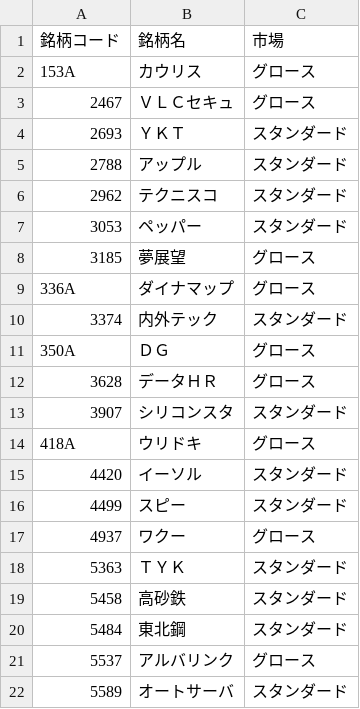
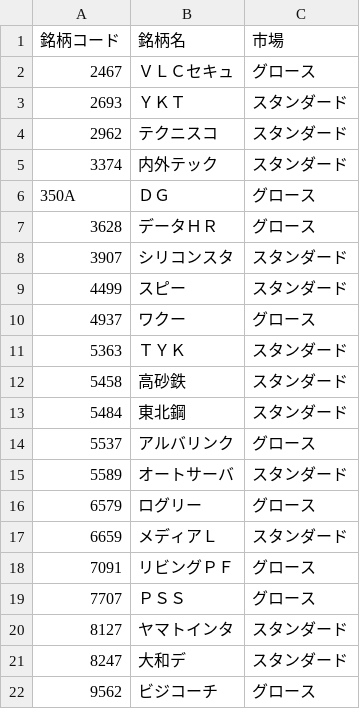
Before and after one commit to shun-0890/stock_auto, a CSV file: targets/2026-05-28_watchlist.csv, drawn as a sheet; only a part is shown; the shorter side is filled out with more unchanged rows; the diff covers the shown part only.

Commit message:
2026-05-28_watchlist.csv を更新

```diff
--- a/targets/2026-05-28_watchlist.csv
+++ b/targets/2026-05-28_watchlist.csv
@@ -1,10 +1,5 @@
 銘柄コード,銘柄名,市場
-153A,カウリス,グロース
 2467,ＶＬＣセキュ,グロース
 2693,ＹＫＴ,スタンダード
-2788,アップル,スタンダード
 2962,テクニスコ,スタンダード
-3053,ペッパー,スタンダード
-3185,夢展望,グロース
-336A,ダイナマップ,グロース
 3374,内外テック,スタンダード
@@ -13,4 +8,2 @@
 3907,シリコンスタ,スタンダード
-418A,ウリドキ,グロース
-4420,イーソル,スタンダード
 4499,スピー,スタンダード
```
Also changed, not shown: 7 removed rows elsewhere in this file.
